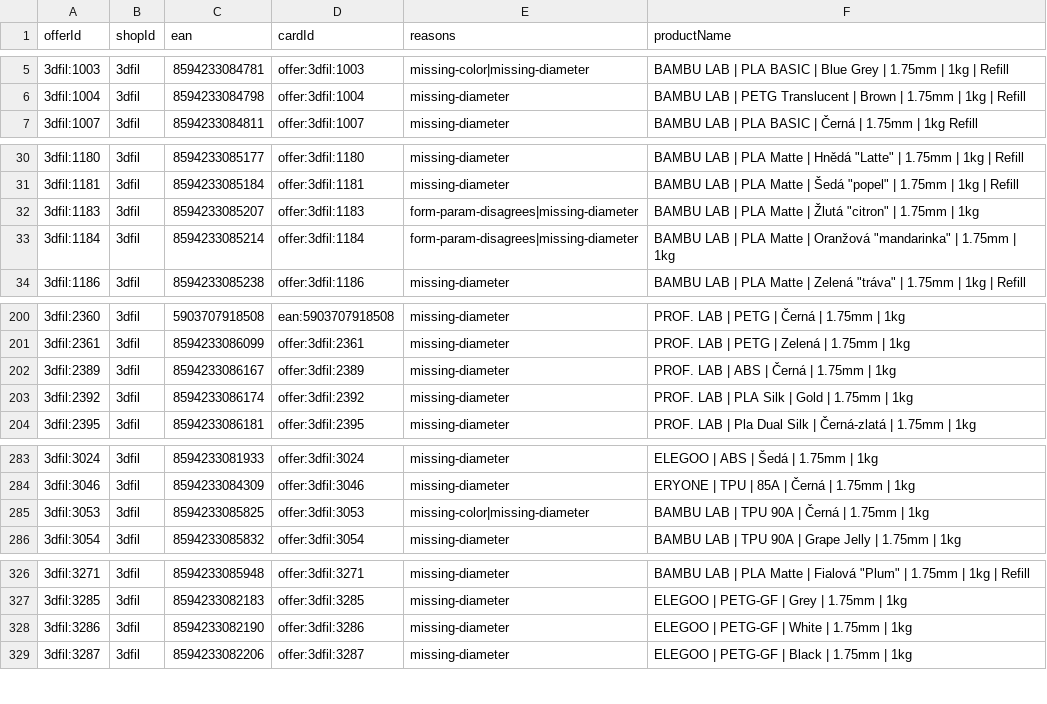
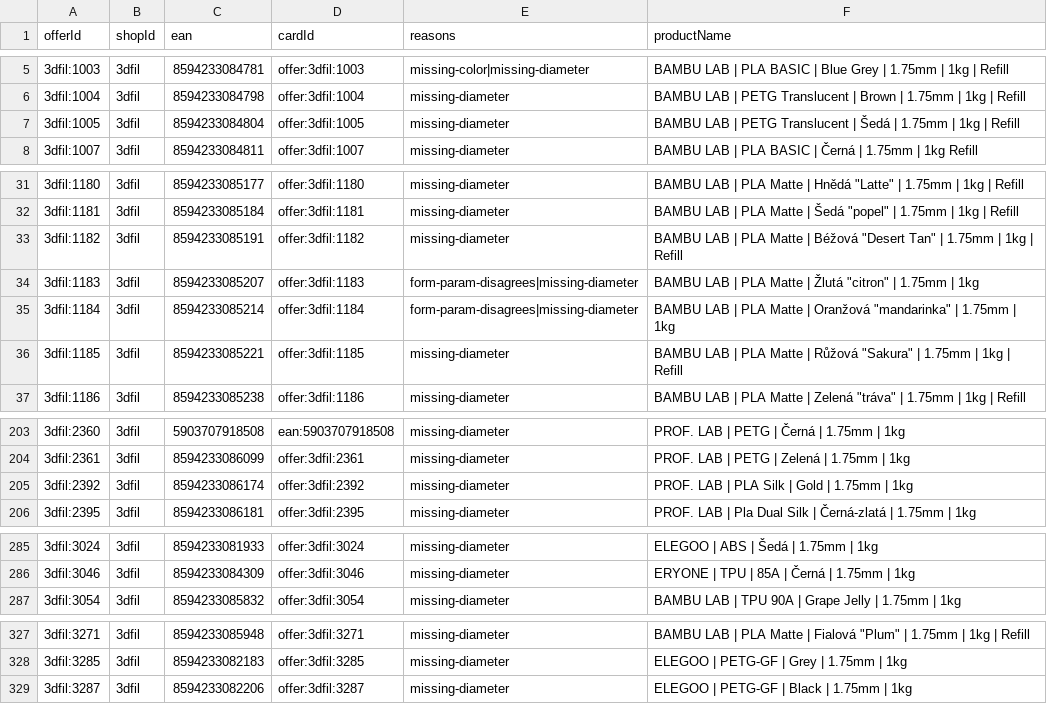
Before and after one commit to prochazkao-cmyk/prvnivrstva.cz, a CSV file: src/data/filament-normalization/review.csv, drawn as a sheet; only a part is shown, gaps mark what is left out; removed rows and columns are numbered as before the commit, all else as after; the diff covers the shown part only; the diff names each change by its address in the sheet, - before the commit and + after, or states it on an @@ line.

```diff
--- a/src/data/filament-normalization/review.csv
+++ b/src/data/filament-normalization/review.csv
+row 7: 3dfil:1005 | 3dfil | 8594233084804 | offer:3dfil:1005 | missing-diameter | BAMBU LAB | PETG Translucent | Šedá | 1.75mm | 1kg | Refill
+row 33: 3dfil:1182 | 3dfil | 8594233085191 | offer:3dfil:1182 | missing-diameter | BAMBU LAB | PLA Matte | Béžová "Desert Tan" | 1.75mm | 1kg | Refill
+row 36: 3dfil:1185 | 3dfil | 8594233085221 | offer:3dfil:1185 | missing-diameter | BAMBU LAB | PLA Matte | Růžová "Sakura" | 1.75mm | 1kg | Refill
-row 202: 3dfil:2389 | 3dfil | 8594233086167 | offer:3dfil:2389 | missing-diameter | PROF. LAB | ABS | Černá | 1.75mm | 1kg
-row 285: 3dfil:3053 | 3dfil | 8594233085825 | offer:3dfil:3053 | missing-color|missing-diameter | BAMBU LAB | TPU 90A | Černá | 1.75mm | 1kg
-row 328: 3dfil:3286 | 3dfil | 8594233082190 | offer:3dfil:3286 | missing-diameter | ELEGOO | PETG-GF | White | 1.75mm | 1kg
```
Also changed, not shown: 1 added row and 5 removed rows elsewhere in this file, 6 other files.
